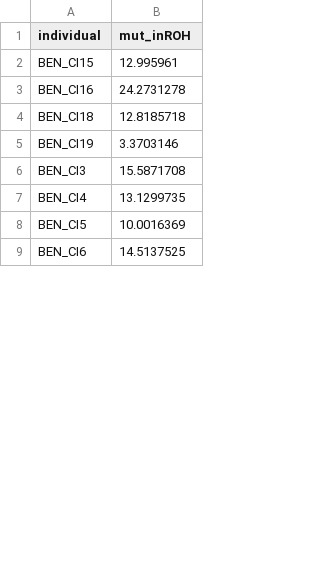
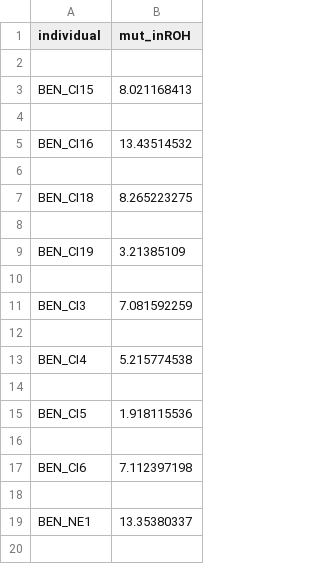
Before and after one commit to ashwinv2005/tigers-relatedness-reintroduction, a CSV file: miss_inROH.csv, drawn as a sheet; only a part is shown; the diff covers the shown part only.

```diff
--- a/miss_inROH.csv
+++ b/miss_inROH.csv
@@ -1,9 +1,20 @@
 individual,mut_inROH
-BEN_CI15,12.995961
-BEN_CI16,24.2731278
-BEN_CI18,12.8185718
-BEN_CI19,3.3703146
-BEN_CI3,15.5871708
-BEN_CI4,13.1299735
-BEN_CI5,10.0016369
-BEN_CI6,14.5137525
+
+BEN_CI15,8.021168413
+
+BEN_CI16,13.43514532
+
+BEN_CI18,8.265223275
+
+BEN_CI19,3.21385109
+
+BEN_CI3,7.081592259
+
+BEN_CI4,5.215774538
+
+BEN_CI5,1.918115536
+
+BEN_CI6,7.112397198
+
+BEN_NE1,13.35380337
+
```
Also changed, not shown: 36 added rows, 11 removed rows and 30 edited cells elsewhere in this file, lof_inROH.csv, mutations.csv, 4 other files.
